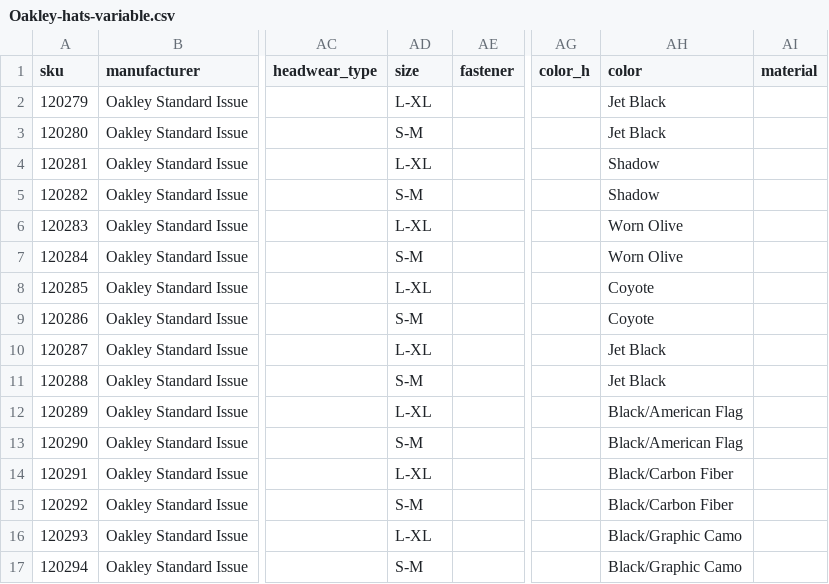
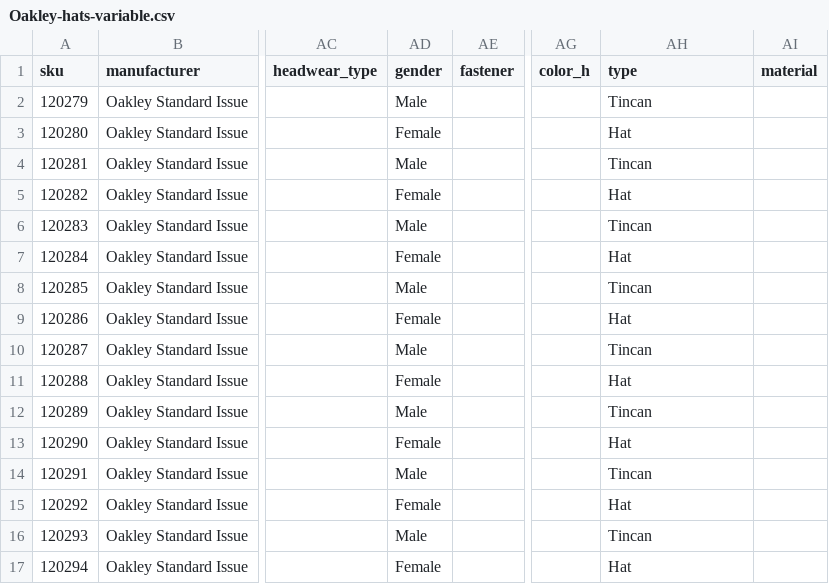
Before and after one commit to franmadj/wc_import_products, a CSV file: Oakley-hats-variable.csv, drawn as a sheet; only a part is shown, gaps mark what is left out; the diff covers the shown part only; the diff names each change by its address in the sheet, - before the commit and + after, or states it on an @@ line.

Commit message:
add product meta for variations

```diff
--- a/Oakley-hats-variable.csv
+++ b/Oakley-hats-variable.csv
-AD1: size
+AD1: gender
-AH1: color
+AH1: type
-AD2 (gender): L-XL
+AD2 (gender): Male
-AH2 (type): Jet Black
+AH2 (type): Tincan
-AD3 (gender): S-M
+AD3 (gender): Female
-AH3 (type): Jet Black
+AH3 (type): Hat
-AD4 (gender): L-XL
+AD4 (gender): Male
-AH4 (type): Shadow
+AH4 (type): Tincan
-AD5 (gender): S-M
+AD5 (gender): Female
-AH5 (type): Shadow
+AH5 (type): Hat
-AD6 (gender): L-XL
+AD6 (gender): Male
-AH6 (type): Worn Olive
+AH6 (type): Tincan
-AD7 (gender): S-M
+AD7 (gender): Female
-AH7 (type): Worn Olive
+AH7 (type): Hat
-AD8 (gender): L-XL
+AD8 (gender): Male
-AH8 (type): Coyote
+AH8 (type): Tincan
-AD9 (gender): S-M
+AD9 (gender): Female
-AH9 (type): Coyote
+AH9 (type): Hat
-AD10 (gender): L-XL
+AD10 (gender): Male
-AH10 (type): Jet Black
+AH10 (type): Tincan
-AD11 (gender): S-M
+AD11 (gender): Female
-AH11 (type): Jet Black
+AH11 (type): Hat
-AD12 (gender): L-XL
+AD12 (gender): Male
-AH12 (type): Black/American Flag
+AH12 (type): Tincan
-AD13 (gender): S-M
+AD13 (gender): Female
-AH13 (type): Black/American Flag
+AH13 (type): Hat
-AD14 (gender): L-XL
+AD14 (gender): Male
-AH14 (type): Black/Carbon Fiber
+AH14 (type): Tincan
-AD15 (gender): S-M
+AD15 (gender): Female
-AH15 (type): Black/Carbon Fiber
+AH15 (type): Hat
-AD16 (gender): L-XL
+AD16 (gender): Male
-AH16 (type): Black/Graphic Camo
+AH16 (type): Tincan
-AD17 (gender): S-M
+AD17 (gender): Female
-AH17 (type): Black/Graphic Camo
+AH17 (type): Hat
```
Also changed, not shown: 36 edited cells elsewhere in this file, 4 other files.
